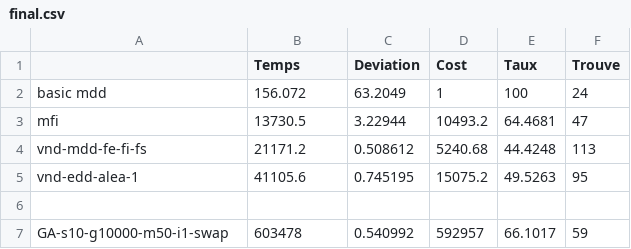
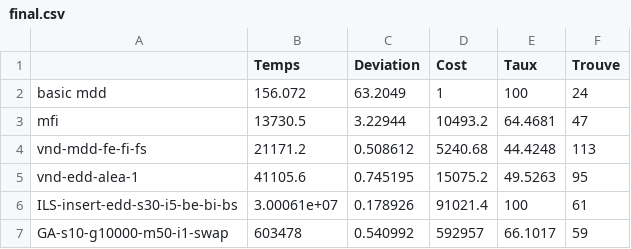
Before and after one commit to Kayoku/OptiCombi, a CSV file: save/final.csv, drawn as a sheet.

```diff
--- a/save/final.csv
+++ b/save/final.csv
@@ -5,3 +5,3 @@ vnd-mdd-fe-fi-fs,21171.2,0.508612,5240.68,44.4248,113
 vnd-edd-alea-1,41105.6,0.745195,15075.2,49.5263,95
-
+ILS-insert-edd-s30-i5-be-bi-bs,3.00061e+07,0.178926,91021.4,100,61
 GA-s10-g10000-m50-i1-swap,603478,0.540992,592957,66.1017,59
```
Also changed, not shown: 5 other files.
